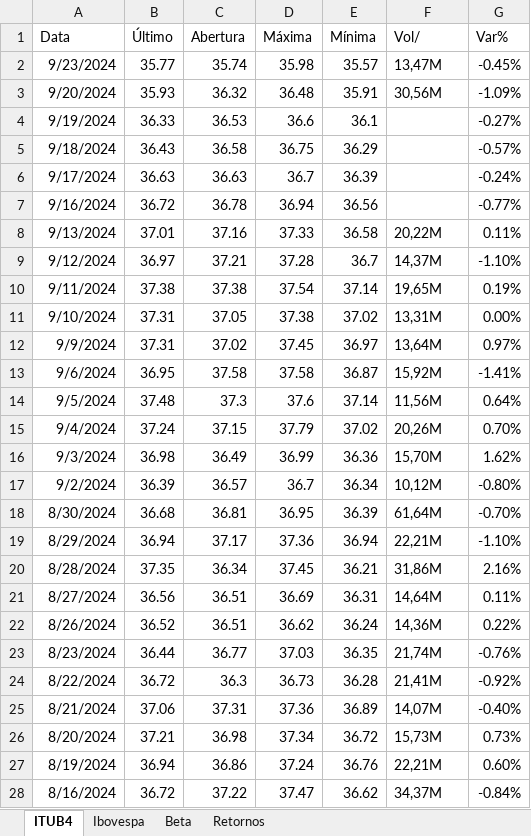
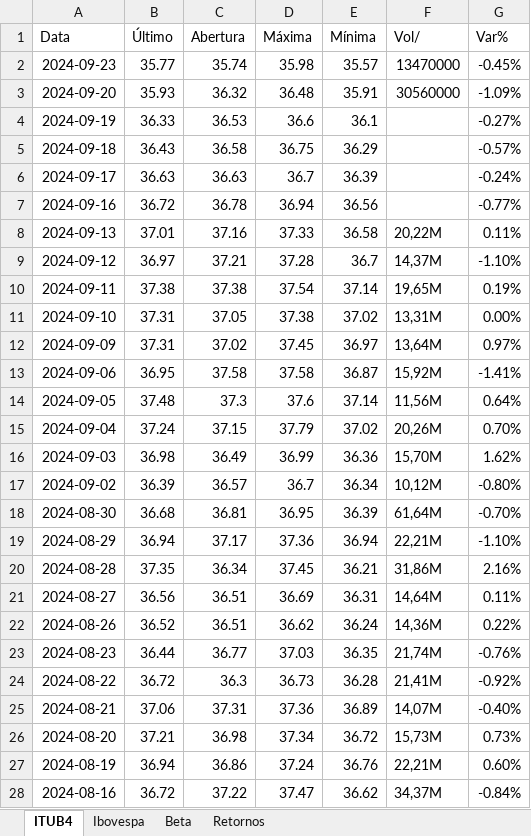
Before and after one commit to katerine-dev/analiseBeta, an Excel workbook: src/vba/ITUB4.xlsm, sheet ITUB4, drawn as a sheet; only a part is shown; values as stored, in another font and other column widths than the file's, no borders; the diff covers the shown part only; the diff names each change by its address in the sheet, - before the commit and + after, or states it on an @@ line.

```diff
--- a/src/vba/ITUB4.xlsm (sheet ITUB4)
+++ b/src/vba/ITUB4.xlsm (sheet ITUB4)
-A2 (Data): 9/23/2024
+A2 (Data): 2024-09-23
-F2 (Vol/): 13,47M
+F2 (Vol/): 13470000
-A3 (Data): 9/20/2024
+A3 (Data): 2024-09-20
-F3 (Vol/): 30,56M
+F3 (Vol/): 30560000
-A4 (Data): 9/19/2024
+A4 (Data): 2024-09-19
-A5 (Data): 9/18/2024
+A5 (Data): 2024-09-18
-A6 (Data): 9/17/2024
+A6 (Data): 2024-09-17
-A7 (Data): 9/16/2024
+A7 (Data): 2024-09-16
-A8 (Data): 9/13/2024
+A8 (Data): 2024-09-13
-A9 (Data): 9/12/2024
+A9 (Data): 2024-09-12
-A10 (Data): 9/11/2024
+A10 (Data): 2024-09-11
-A11 (Data): 9/10/2024
+A11 (Data): 2024-09-10
-A12 (Data): 9/9/2024
+A12 (Data): 2024-09-09
-A13 (Data): 9/6/2024
+A13 (Data): 2024-09-06
-A14 (Data): 9/5/2024
+A14 (Data): 2024-09-05
-A15 (Data): 9/4/2024
+A15 (Data): 2024-09-04
-A16 (Data): 9/3/2024
+A16 (Data): 2024-09-03
-A17 (Data): 9/2/2024
+A17 (Data): 2024-09-02
-A18 (Data): 8/30/2024
+A18 (Data): 2024-08-30
-A19 (Data): 8/29/2024
+A19 (Data): 2024-08-29
-A20 (Data): 8/28/2024
+A20 (Data): 2024-08-28
-A21 (Data): 8/27/2024
+A21 (Data): 2024-08-27
-A22 (Data): 8/26/2024
+A22 (Data): 2024-08-26
-A23 (Data): 8/23/2024
+A23 (Data): 2024-08-23
-A24 (Data): 8/22/2024
+A24 (Data): 2024-08-22
-A25 (Data): 8/21/2024
+A25 (Data): 2024-08-21
-A26 (Data): 8/20/2024
+A26 (Data): 2024-08-20
-A27 (Data): 8/19/2024
+A27 (Data): 2024-08-19
-A28 (Data): 8/16/2024
+A28 (Data): 2024-08-16
```
Also changed, not shown: 1547 edited cells elsewhere in this sheet, sheet Ibovespa, charts or pictures, 5 other files.
